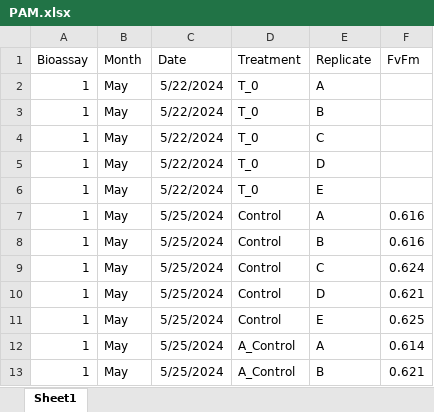
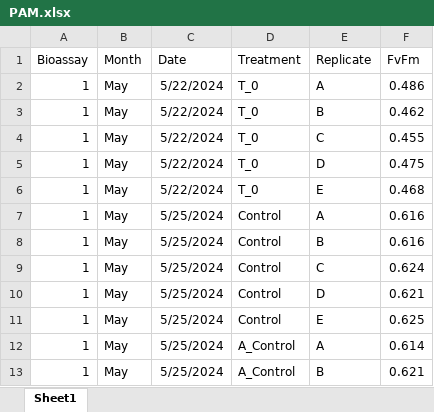
Before and after one commit to catds99/2024-25_Lake_Murray_Bioassays, an Excel workbook: Carbamazepine/Data/PAM.xlsx, sheet Sheet1, drawn as a sheet; only a part is shown; values as stored, in another font and other column widths than the file's, no borders; the diff names each change by its address in the sheet, - before the commit and + after, or states it on an @@ line.

Commit message:
pam and total chl a data, scripts, and figures

```diff
--- a/Carbamazepine/Data/PAM.xlsx (sheet Sheet1)
+++ b/Carbamazepine/Data/PAM.xlsx (sheet Sheet1)
-F2 (FvFm): (empty)
+F2 (FvFm): 0.486
-F3 (FvFm): (empty)
+F3 (FvFm): 0.462
-F4 (FvFm): (empty)
+F4 (FvFm): 0.455
-F5 (FvFm): (empty)
+F5 (FvFm): 0.475
-F6 (FvFm): (empty)
+F6 (FvFm): 0.468
```
Also changed, not shown: 6 other files.
